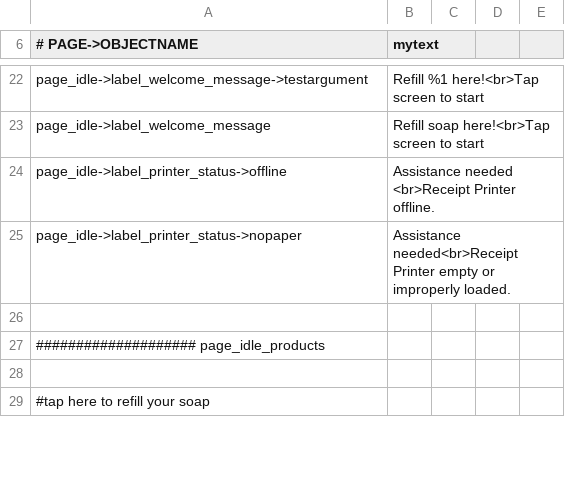
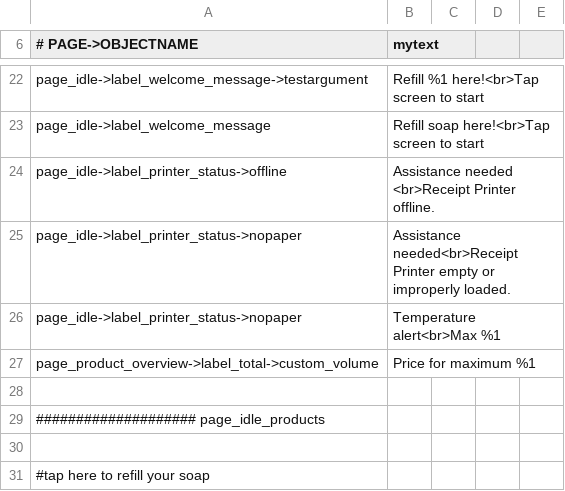
Before and after one commit to opensoapstand/station_computer, a CSV file: ui/references/templates/default/ui_texts.csv, drawn as a sheet; only a part is shown, gaps mark what is left out.

Commit message:
Display temperature too high warning. Code compiles, but not tested with sensor yet.

```diff
--- a/ui/references/templates/default/ui_texts.csv
+++ b/ui/references/templates/default/ui_texts.csv
@@ -25,2 +25,4 @@ page_idle->label_printer_status->offline,Assistance needed <br>Receipt Printer o
 page_idle->label_printer_status->nopaper,Assistance needed<br>Receipt Printer empty or improperly loaded.
+page_idle->label_printer_status->nopaper,Temperature alert<br>Max %1
+page_product_overview->label_total->custom_volume,Price for maximum %1
 
```
Also changed, not shown: 7 other files.
